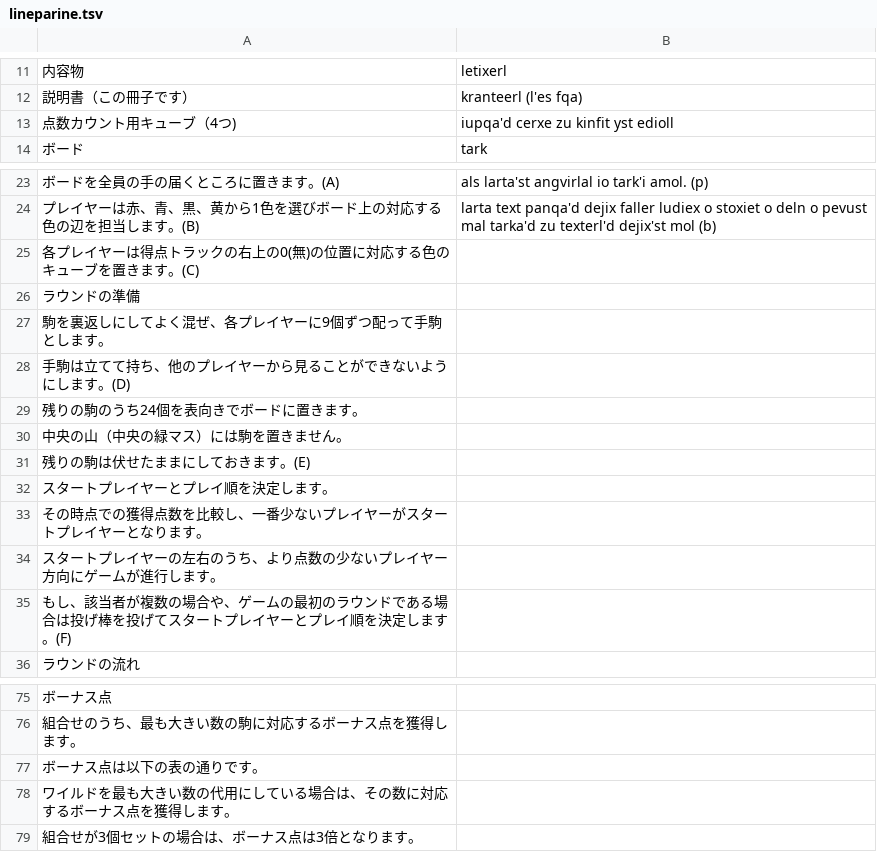
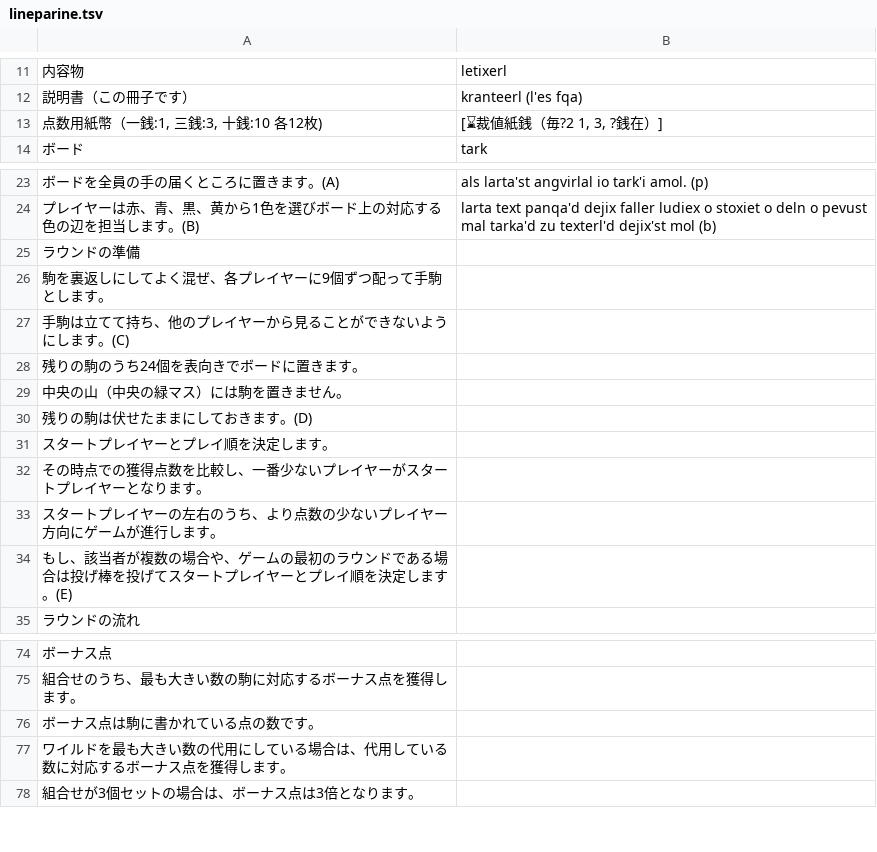
Before and after one commit to yasusho/lanerme_traditional_games, a TSV file: lauzait_cep/lineparine.tsv, drawn as a sheet; only a part is shown, gaps mark what is left out.

Commit message:
Include lineparine.tsv into the consistency checking

```diff
--- a/lauzait_cep/lineparine.tsv
+++ b/lauzait_cep/lineparine.tsv
@@ -12,3 +12,3 @@
 説明書（この冊子です）	kranteerl (l'es fqa)
-点数カウント用キューブ（4つ)	iupqa'd cerxe zu kinfit yst edioll
+点数用紙幣（一銭:1, 三銭:3, 十銭:10 各12枚)	[⌛裁値紙銭（毎?2 1, 3, ?銭在）]
 ボード	tark
@@ -24,9 +24,8 @@
 プレイヤーは赤、青、黒、黄から1色を選びボード上の対応する色の辺を担当します。(B)	larta text panqa'd dejix faller ludiex o stoxiet o deln o pevust mal tarka'd zu texterl'd dejix'st mol (b)
-各プレイヤーは得点トラックの右上の0(無)の位置に対応する色のキューブを置きます。(C)	
 ラウンドの準備	
 駒を裏返しにしてよく混ぜ、各プレイヤーに9個ずつ配って手駒とします。	
-手駒は立てて持ち、他のプレイヤーから見ることができないようにします。(D)	
+手駒は立てて持ち、他のプレイヤーから見ることができないようにします。(C)	
 残りの駒のうち24個を表向きでボードに置きます。	
 中央の山（中央の緑マス）には駒を置きません。	
-残りの駒は伏せたままにしておきます。(E)	
+残りの駒は伏せたままにしておきます。(D)	
 スタートプレイヤーとプレイ順を決定します。	
@@ -34,3 +33,3 @@
 スタートプレイヤーの左右のうち、より点数の少ないプレイヤー方向にゲームが進行します。	
-もし、該当者が複数の場合や、ゲームの最初のラウンドである場合は投げ棒を投げてスタートプレイヤーとプレイ順を決定します。(F)	
+もし、該当者が複数の場合や、ゲームの最初のラウンドである場合は投げ棒を投げてスタートプレイヤーとプレイ順を決定します。(E)	
 ラウンドの流れ	
@@ -76,4 +75,4 @@
 組合せのうち、最も大きい数の駒に対応するボーナス点を獲得します。	
-ボーナス点は以下の表の通りです。	
-ワイルドを最も大きい数の代用にしている場合は、その数に対応するボーナス点を獲得します。	
+ボーナス点は駒に書かれている点の数です。	
+ワイルドを最も大きい数の代用にしている場合は、代用している数に対応するボーナス点を獲得します。	
 組合せが3個セットの場合は、ボーナス点は3倍となります。	
```
Also changed, not shown: lauzait_cep/obsolete-translations.tsv, 1 other file.
